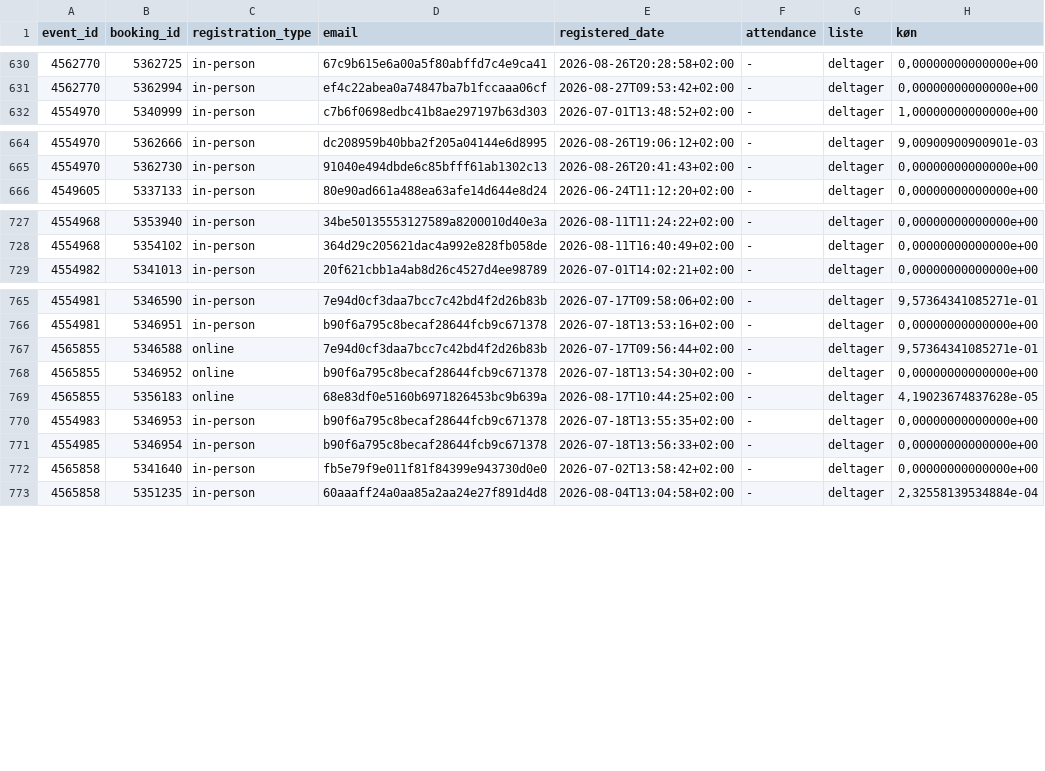
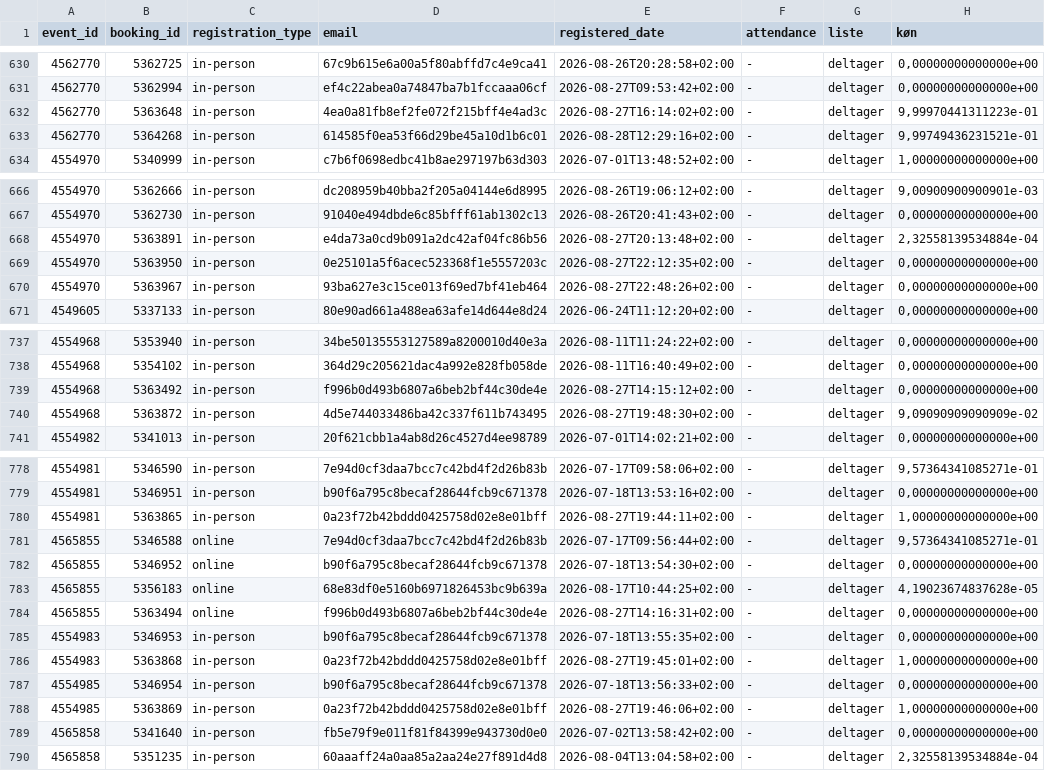
Before and after one commit to KUBDatalab/tal-og-data, a CSV file: data/event_data/current_events_details.csv, drawn as a sheet; only a part is shown, gaps mark what is left out; the diff covers the shown part only.

```diff
--- a/data/event_data/current_events_details.csv
+++ b/data/event_data/current_events_details.csv
@@ -631,2 +631,4 @@ event_id;booking_id;registration_type;email;registered_date;attendance;liste;kø
 4562770;5362994;in-person;ef4c22abea0a74847ba7b1fccaaa06cf;2026-08-27T09:53:42+02:00;-;deltager;0,00000000000000e+00
+4562770;5363648;in-person;4ea0a81fb8ef2fe072f215bff4e4ad3c;2026-08-27T16:14:02+02:00;-;deltager;9,99970441311223e-01
+4562770;5364268;in-person;614585f0ea53f66d29be45a10d1b6c01;2026-08-28T12:29:16+02:00;-;deltager;9,99749436231521e-01
 4554970;5340999;in-person;c7b6f0698edbc41b8ae297197b63d303;2026-07-01T13:48:52+02:00;-;deltager;1,00000000000000e+00
@@ -665,2 +667,5 @@ event_id;booking_id;registration_type;email;registered_date;attendance;liste;kø
 4554970;5362730;in-person;91040e494dbde6c85bfff61ab1302c13;2026-08-26T20:41:43+02:00;-;deltager;0,00000000000000e+00
+4554970;5363891;in-person;e4da73a0cd9b091a2dc42af04fc86b56;2026-08-27T20:13:48+02:00;-;deltager;2,32558139534884e-04
+4554970;5363950;in-person;0e25101a5f6acec523368f1e5557203c;2026-08-27T22:12:35+02:00;-;deltager;0,00000000000000e+00
+4554970;5363967;in-person;93ba627e3c15ce013f69ed7bf41eb464;2026-08-27T22:48:26+02:00;-;deltager;0,00000000000000e+00
 4549605;5337133;in-person;80e90ad661a488ea63afe14d644e8d24;2026-06-24T11:12:20+02:00;-;deltager;0,00000000000000e+00
@@ -728,2 +738,4 @@ event_id;booking_id;registration_type;email;registered_date;attendance;liste;kø
 4554968;5354102;in-person;364d29c205621dac4a992e828fb058de;2026-08-11T16:40:49+02:00;-;deltager;0,00000000000000e+00
+4554968;5363492;in-person;f996b0d493b6807a6beb2bf44c30de4e;2026-08-27T14:15:12+02:00;-;deltager;0,00000000000000e+00
+4554968;5363872;in-person;4d5e744033486ba42c337f611b743495;2026-08-27T19:48:30+02:00;-;deltager;9,09090909090909e-02
 4554982;5341013;in-person;20f621cbb1a4ab8d26c4527d4ee98789;2026-07-01T14:02:21+02:00;-;deltager;0,00000000000000e+00
@@ -766,2 +779,3 @@ event_id;booking_id;registration_type;email;registered_date;attendance;liste;kø
 4554981;5346951;in-person;b90f6a795c8becaf28644fcb9c671378;2026-07-18T13:53:16+02:00;-;deltager;0,00000000000000e+00
+4554981;5363865;in-person;0a23f72b42bddd0425758d02e8e01bff;2026-08-27T19:44:11+02:00;-;deltager;1,00000000000000e+00
 4565855;5346588;online;7e94d0cf3daa7bcc7c42bd4f2d26b83b;2026-07-17T09:56:44+02:00;-;deltager;9,57364341085271e-01
@@ -769,4 +783,7 @@ event_id;booking_id;registration_type;email;registered_date;attendance;liste;kø
 4565855;5356183;online;68e83df0e5160b6971826453bc9b639a;2026-08-17T10:44:25+02:00;-;deltager;4,19023674837628e-05
+4565855;5363494;online;f996b0d493b6807a6beb2bf44c30de4e;2026-08-27T14:16:31+02:00;-;deltager;0,00000000000000e+00
 4554983;5346953;in-person;b90f6a795c8becaf28644fcb9c671378;2026-07-18T13:55:35+02:00;-;deltager;0,00000000000000e+00
+4554983;5363868;in-person;0a23f72b42bddd0425758d02e8e01bff;2026-08-27T19:45:01+02:00;-;deltager;1,00000000000000e+00
 4554985;5346954;in-person;b90f6a795c8becaf28644fcb9c671378;2026-07-18T13:56:33+02:00;-;deltager;0,00000000000000e+00
+4554985;5363869;in-person;0a23f72b42bddd0425758d02e8e01bff;2026-08-27T19:46:06+02:00;-;deltager;1,00000000000000e+00
 4565858;5341640;in-person;fb5e79f9e011f81f84399e943730d0e0;2026-07-02T13:58:42+02:00;-;deltager;0,00000000000000e+00
```
Also changed, not shown: 7 added rows elsewhere in this file, data/event_data/all_event_details.csv, 4 other files.
